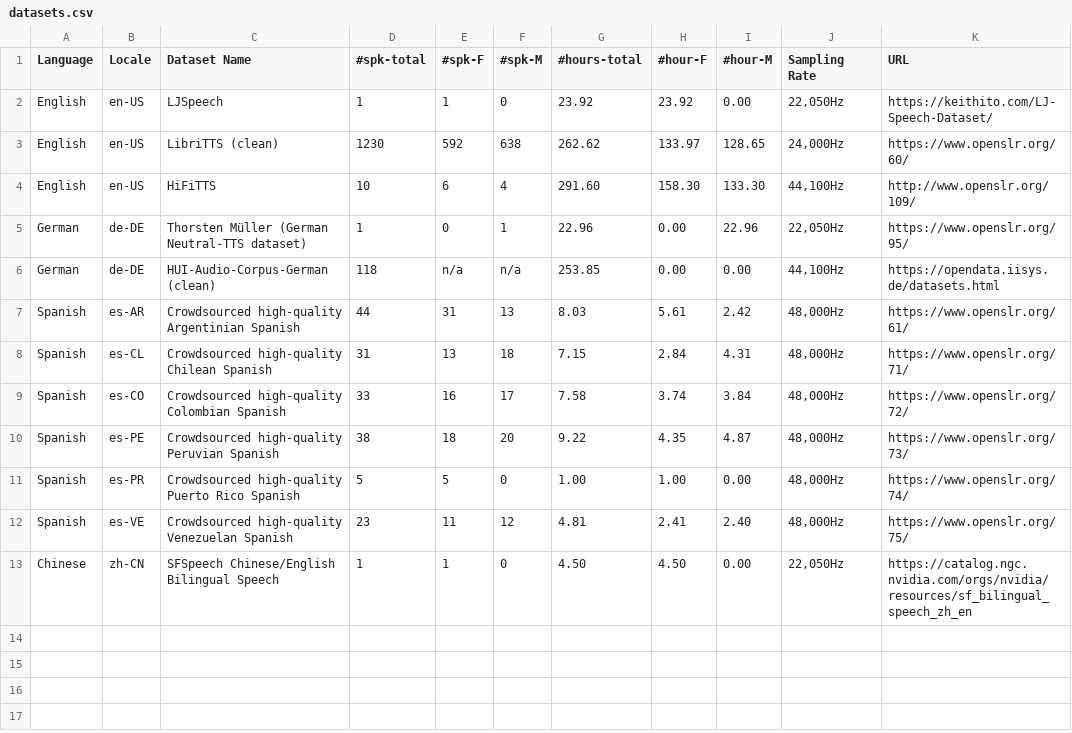
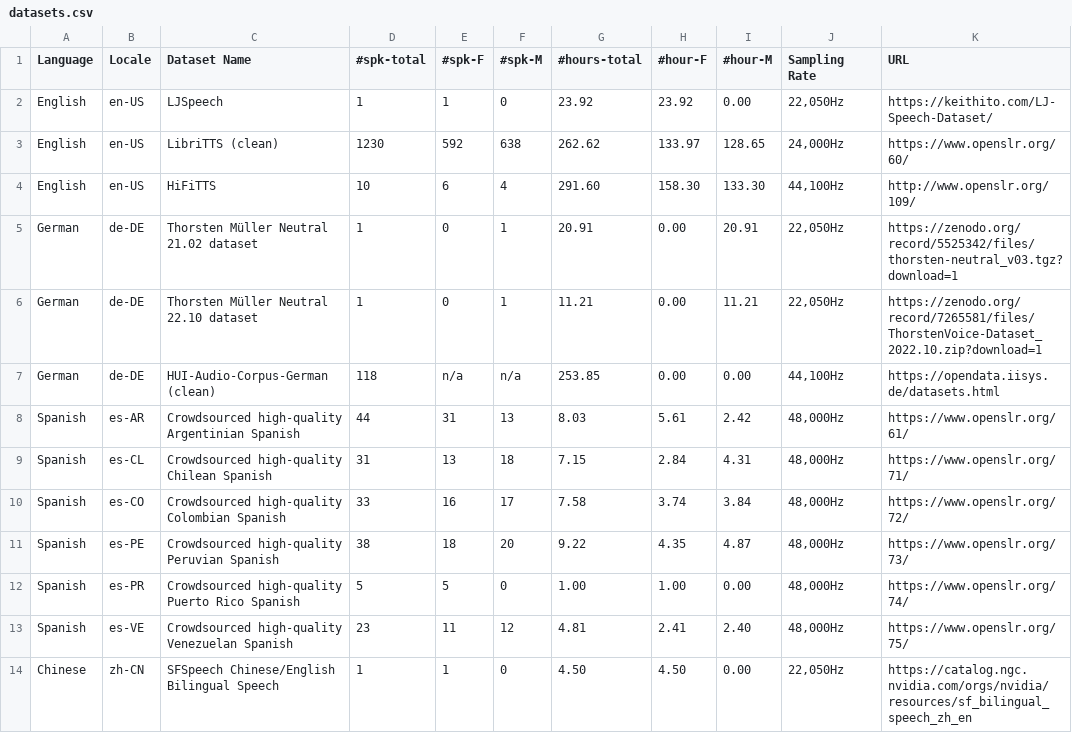
Before and after one commit to NVIDIA-NeMo/NeMo, a CSV file: docs/source/tts/data/datasets.csv, drawn as a sheet.

Commit message:
[TTS]update German NGC models trained on Thorsten Datasets (#6125)
Signed-off-by: Xuesong Yang <1646669+XuesongYang@users.noreply.github.com>

```diff
--- a/docs/source/tts/data/datasets.csv
+++ b/docs/source/tts/data/datasets.csv
@@ -4,3 +4,4 @@ English,en-US,LibriTTS (clean),1230,592,638,262.62,133.97,128.65,"24,000Hz",http
 English,en-US,HiFiTTS,10,6,4,291.60,158.30,133.30,"44,100Hz",http://www.openslr.org/109/
-German,de-DE,Thorsten Müller (German Neutral-TTS dataset),1,0,1,22.96,0.00,22.96,"22,050Hz",https://www.openslr.org/95/
+German,de-DE,Thorsten Müller Neutral 21.02 dataset,1,0,1,20.91,0.00,20.91,"22,050Hz",https://zenodo.org/record/5525342/files/thorsten-neutral_v03.tgz?download=1
+German,de-DE,Thorsten Müller Neutral 22.10 dataset,1,0,1,11.21,0.00,11.21,"22,050Hz",https://zenodo.org/record/7265581/files/ThorstenVoice-Dataset_2022.10.zip?download=1
 German,de-DE,HUI-Audio-Corpus-German (clean),118,n/a,n/a,253.85,0.00,0.00,"44,100Hz",https://opendata.iisys.de/datasets.html
```
Also changed, not shown: docs/source/tts/data/ngc_models_am.csv, docs/source/tts/data/ngc_models_vocoder.csv, 2 other files.
